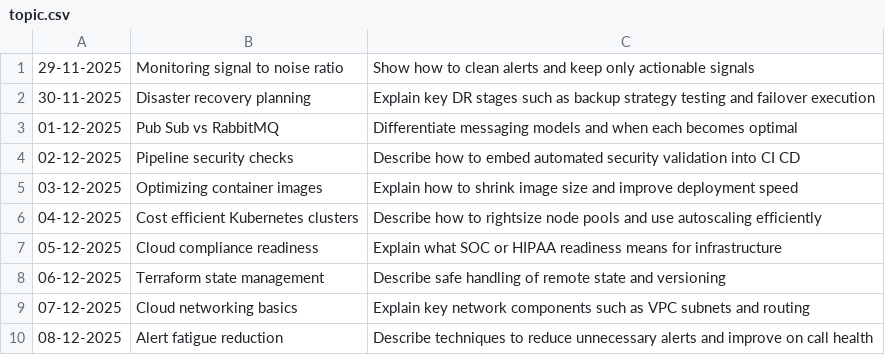
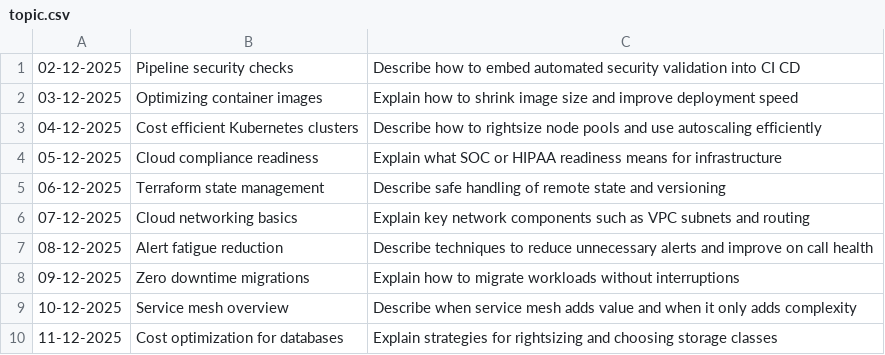
Before and after one commit to oleksandr-g-rock/fitness, a CSV file: topic.csv, drawn as a sheet; only a part is shown; the shorter side is filled out with more unchanged rows; the diff names each change by its address in the sheet, - before the commit and + after, or states it on an @@ line.

Commit message:
test

```diff
--- a/topic.csv
+++ b/topic.csv
-row 1: 29-11-2025 | Monitoring signal to noise ratio | Show how to clean alerts and keep only actionable signals
-row 2: 30-11-2025 | Disaster recovery planning | Explain key DR stages such as backup strategy testing and failover execution
-row 3: 01-12-2025 | Pub Sub vs RabbitMQ | Differentiate messaging models and when each becomes optimal
```
